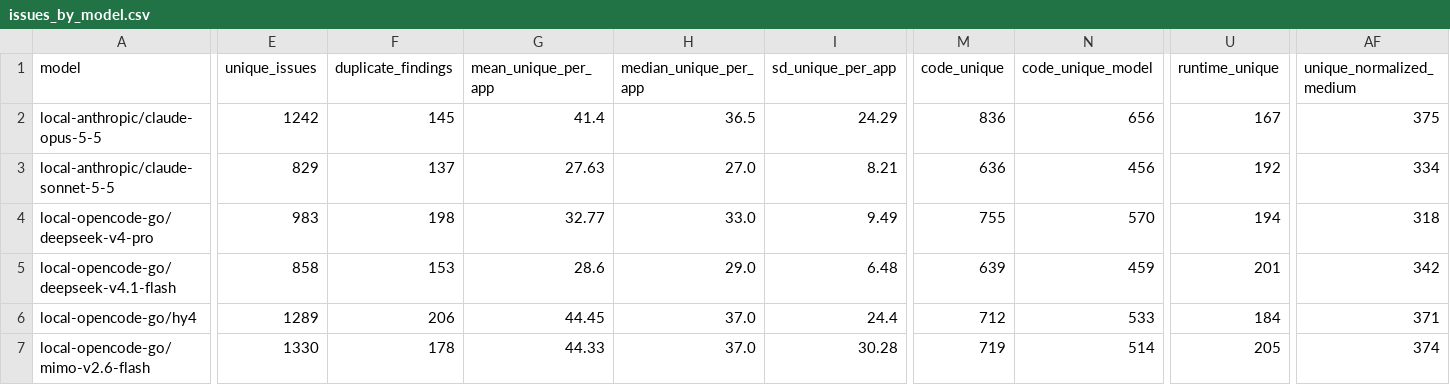
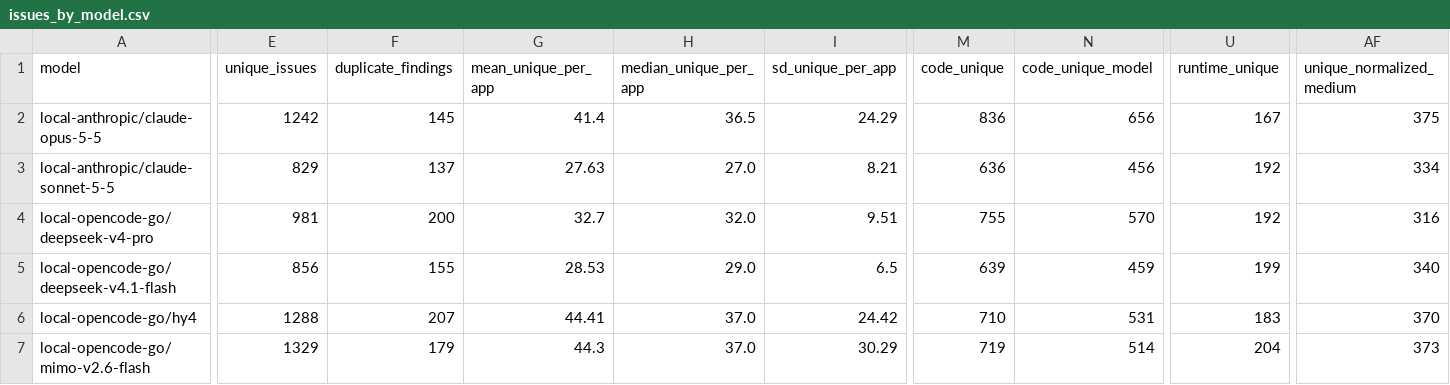
Before and after one commit to GrabowMar/llm-webapp-study-2026, a CSV file: tables/all_tools/issues_by_model.csv, drawn as a sheet; only a part is shown, gaps mark what is left out; the diff covers the shown part only; the diff names each change by its address in the sheet, - before the commit and + after, or states it on an @@ line.

```diff
--- a/tables/all_tools/issues_by_model.csv
+++ b/tables/all_tools/issues_by_model.csv
-E4 (unique_issues): 983
+E4 (unique_issues): 981
-F4 (duplicate_findings): 198
+F4 (duplicate_findings): 200
-G4 (mean_unique_per_app): 32.77
+G4 (mean_unique_per_app): 32.7
-H4 (median_unique_per_app): 33.0
+H4 (median_unique_per_app): 32.0
-I4 (sd_unique_per_app): 9.49
+I4 (sd_unique_per_app): 9.51
-U4 (runtime_unique): 194
+U4 (runtime_unique): 192
-AF4 (unique_normalized_medium): 318
+AF4 (unique_normalized_medium): 316
-E5 (unique_issues): 858
+E5 (unique_issues): 856
-F5 (duplicate_findings): 153
+F5 (duplicate_findings): 155
-G5 (mean_unique_per_app): 28.6
+G5 (mean_unique_per_app): 28.53
-I5 (sd_unique_per_app): 6.48
+I5 (sd_unique_per_app): 6.5
-U5 (runtime_unique): 201
+U5 (runtime_unique): 199
-AF5 (unique_normalized_medium): 342
+AF5 (unique_normalized_medium): 340
-E6 (unique_issues): 1289
+E6 (unique_issues): 1288
-F6 (duplicate_findings): 206
+F6 (duplicate_findings): 207
-G6 (mean_unique_per_app): 44.45
+G6 (mean_unique_per_app): 44.41
-I6 (sd_unique_per_app): 24.4
+I6 (sd_unique_per_app): 24.42
-M6 (code_unique): 712
+M6 (code_unique): 710
-N6 (code_unique_model): 533
+N6 (code_unique_model): 531
-U6 (runtime_unique): 184
+U6 (runtime_unique): 183
-AF6 (unique_normalized_medium): 371
+AF6 (unique_normalized_medium): 370
-E7 (unique_issues): 1330
+E7 (unique_issues): 1329
-F7 (duplicate_findings): 178
+F7 (duplicate_findings): 179
-G7 (mean_unique_per_app): 44.33
+G7 (mean_unique_per_app): 44.3
-I7 (sd_unique_per_app): 30.28
+I7 (sd_unique_per_app): 30.29
-U7 (runtime_unique): 205
+U7 (runtime_unique): 204
-AF7 (unique_normalized_medium): 374
+AF7 (unique_normalized_medium): 373
```
Also changed, not shown: 20 edited cells elsewhere in this file, tables/all_tools/issues_by_model_task.csv, tables/all_tools/issues_by_task.csv, 13 other files.
